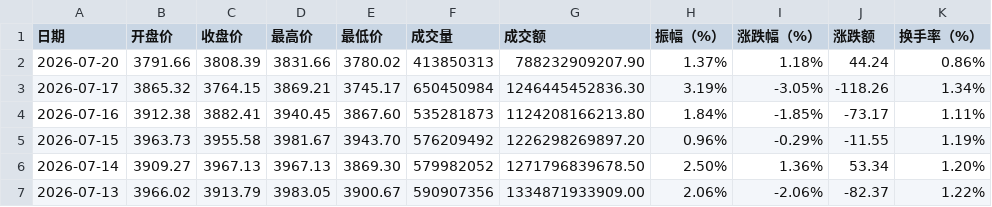
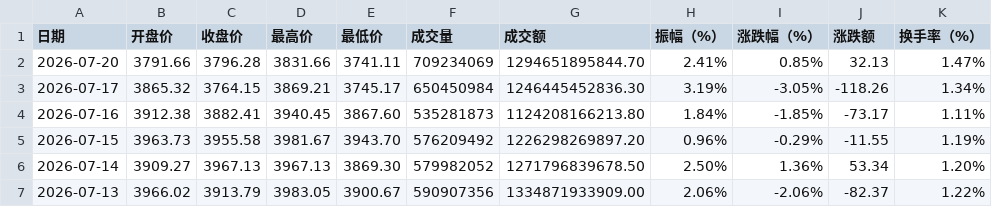
Before and after one commit to cmdSTARMO/market_repo, a CSV file: market_data/上证指数-000001.csv, drawn as a sheet; only a part is shown.

```diff
--- a/market_data/上证指数-000001.csv
+++ b/market_data/上证指数-000001.csv
@@ -1,3 +1,3 @@
 日期,开盘价,收盘价,最高价,最低价,成交量,成交额,振幅（%）,涨跌幅（%）,涨跌额,换手率（%）
-2026-07-20,3791.66,3808.39,3831.66,3780.02,413850313,788232909207.90,1.37%,1.18%,44.24,0.86%
+2026-07-20,3791.66,3796.28,3831.66,3741.11,709234069,1294651895844.70,2.41%,0.85%,32.13,1.47%
 2026-07-17,3865.32,3764.15,3869.21,3745.17,650450984,1246445452836.30,3.19%,-3.05%,-118.26,1.34%
```
Also changed, not shown: market_data/深证成指-399001.csv, push_log.csv.
